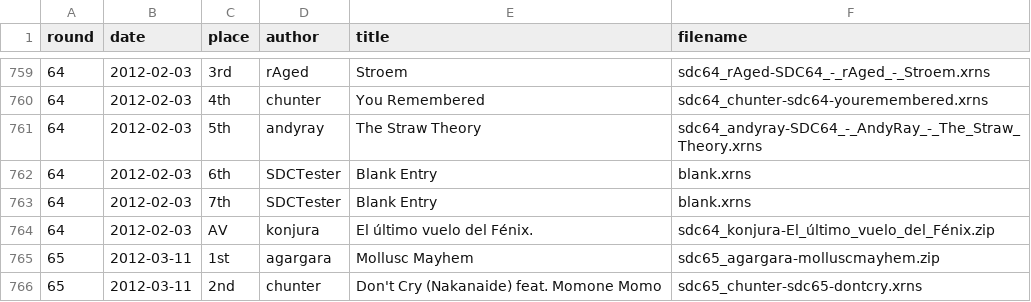
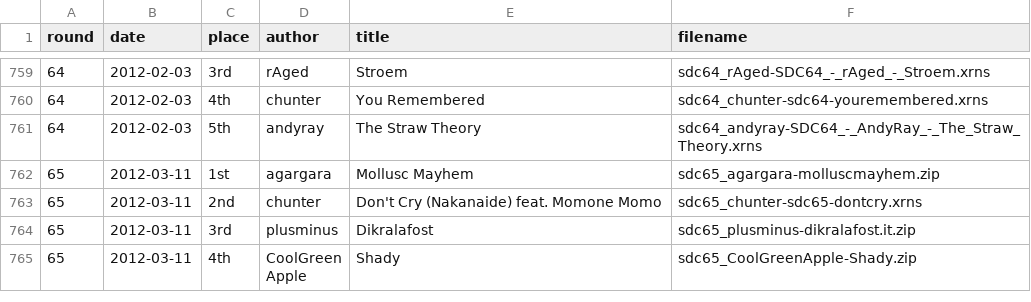
Before and after one commit to ngeiswei/sdcompo, a CSV file: metadata_rnd_1_to_89.csv, drawn as a sheet; only a part is shown, gaps mark what is left out; the shorter side is filled out with more unchanged rows.

Commit message:
Remove unrelevant entires in metadata

```diff
--- a/metadata_rnd_1_to_89.csv
+++ b/metadata_rnd_1_to_89.csv
@@ -761,5 +761,2 @@ round,date,place,author,title,filename
 64,2012-02-03,5th,andyray,"The Straw Theory","sdc64_andyray-SDC64_-_AndyRay_-_The_Straw_Theory.xrns"
-64,2012-02-03,6th,SDCTester,"Blank Entry","blank.xrns"
-64,2012-02-03,7th,SDCTester,"Blank Entry","blank.xrns"
-64,2012-02-03,AV,konjura,"El último vuelo del Fénix.","sdc64_konjura-El_último_vuelo_del_Fénix.zip"
 65,2012-03-11,1st,agargara,"Mollusc Mayhem","sdc65_agargara-molluscmayhem.zip"
```
